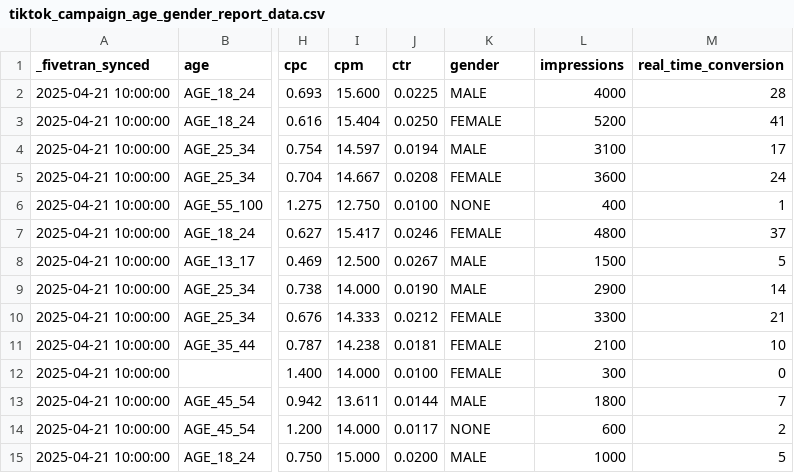
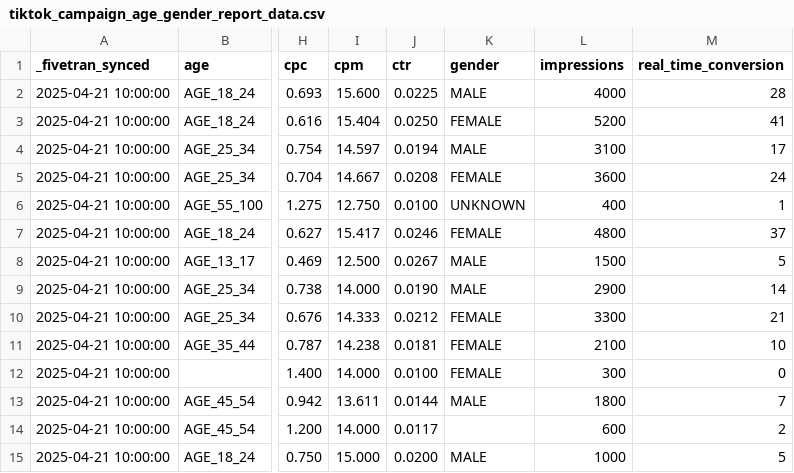
Before and after one commit to fivetran/dbt_tiktok_ads, a CSV file: integration_tests/seeds/tiktok_campaign_age_gender_report_data.csv, drawn as a sheet; only a part is shown, gaps mark what is left out; the diff names each change by its address in the sheet, - before the commit and + after, or states it on an @@ line.

```diff
--- a/integration_tests/seeds/tiktok_campaign_age_gender_report_data.csv
+++ b/integration_tests/seeds/tiktok_campaign_age_gender_report_data.csv
-K6 (gender): NONE
+K6 (gender): UNKNOWN
-K14 (gender): NONE
+K14 (gender): (empty)
```
Also changed, not shown: 7 other files.
